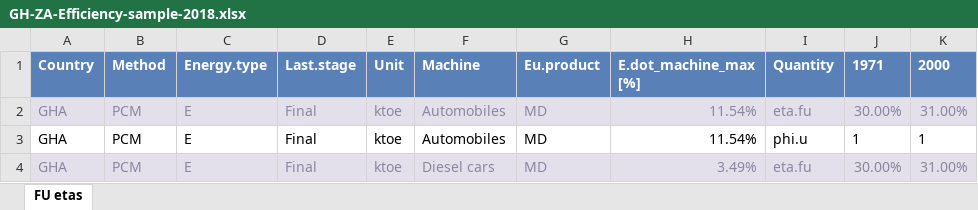
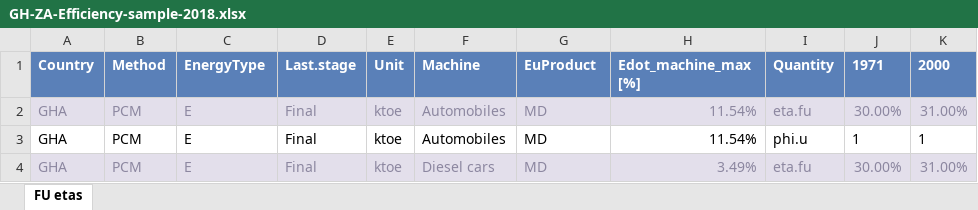
Before and after one commit to MatthewHeun/IEATools, an Excel workbook: inst/extdata/GH-ZA-Efficiency-sample-2018.xlsx, sheet FU etas, drawn as a sheet; only a part is shown; values as stored, in another font and other column widths than the file's, no borders; the diff names each change by its address in the sheet, - before the commit and + after, or states it on an @@ line.

```diff
--- a/inst/extdata/GH-ZA-Efficiency-sample-2018.xlsx (sheet FU etas)
+++ b/inst/extdata/GH-ZA-Efficiency-sample-2018.xlsx (sheet FU etas)
-C1: Energy.type
+C1: EnergyType
-G1: Eu.product
+G1: EuProduct
-H1: E.dot_machine_max [%]
+H1: Edot_machine_max [%]
```
Also changed, not shown: inst/extdata/GH-ZA-Allocation-sample-2018.xlsx, inst/extdata/GH-ZA-Allocation-sample-2019.xlsx, 9 other files.
